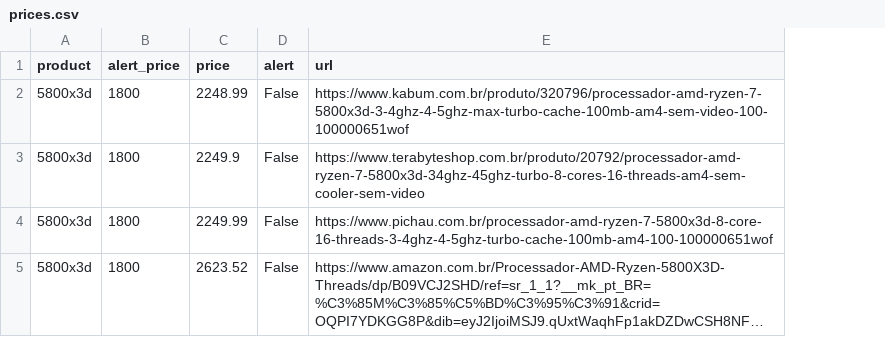
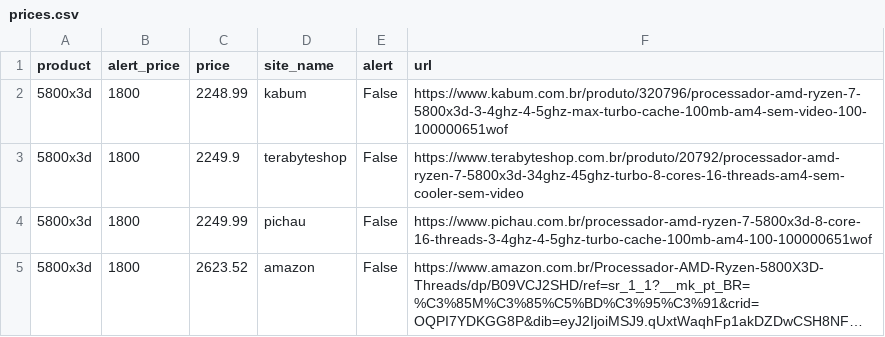
Before and after one commit to limarodrigoo/price-checker, a CSV file: prices.csv, drawn as a sheet; long unchanged cells end in …; the diff names each change by its address in the sheet, - before the commit and + after, or states it on an @@ line.

```diff
--- a/prices.csv
+++ b/prices.csv
+column D (site_name), rows 2-5: kabum | terabyteshop | pichau | amazon
```
Also changed, not shown: 8 other files.
